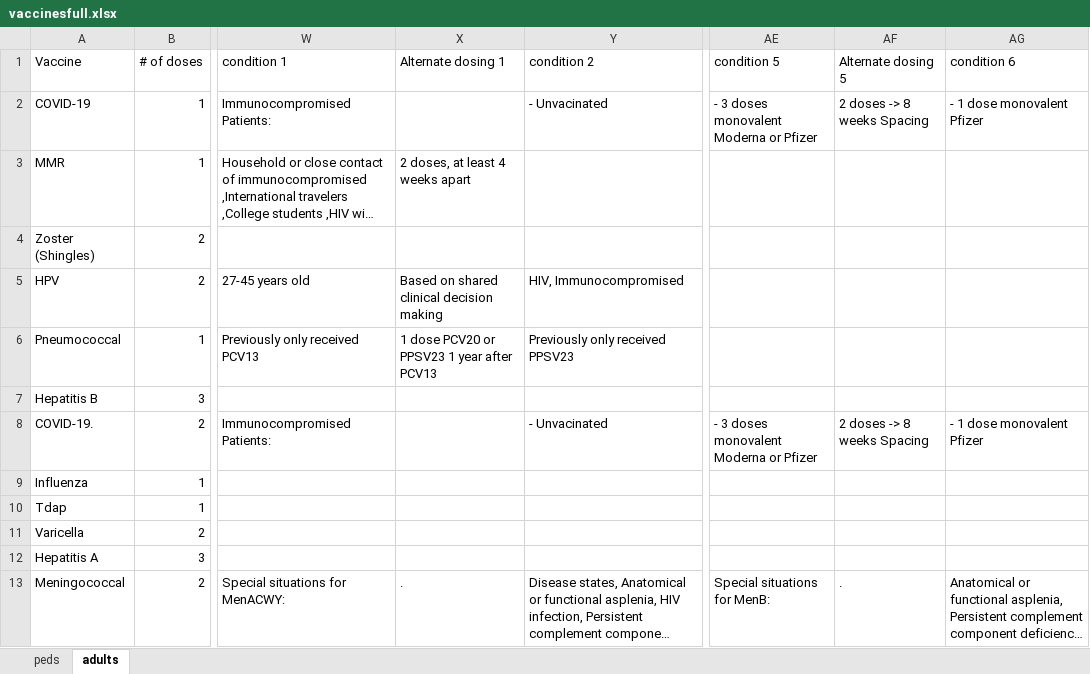
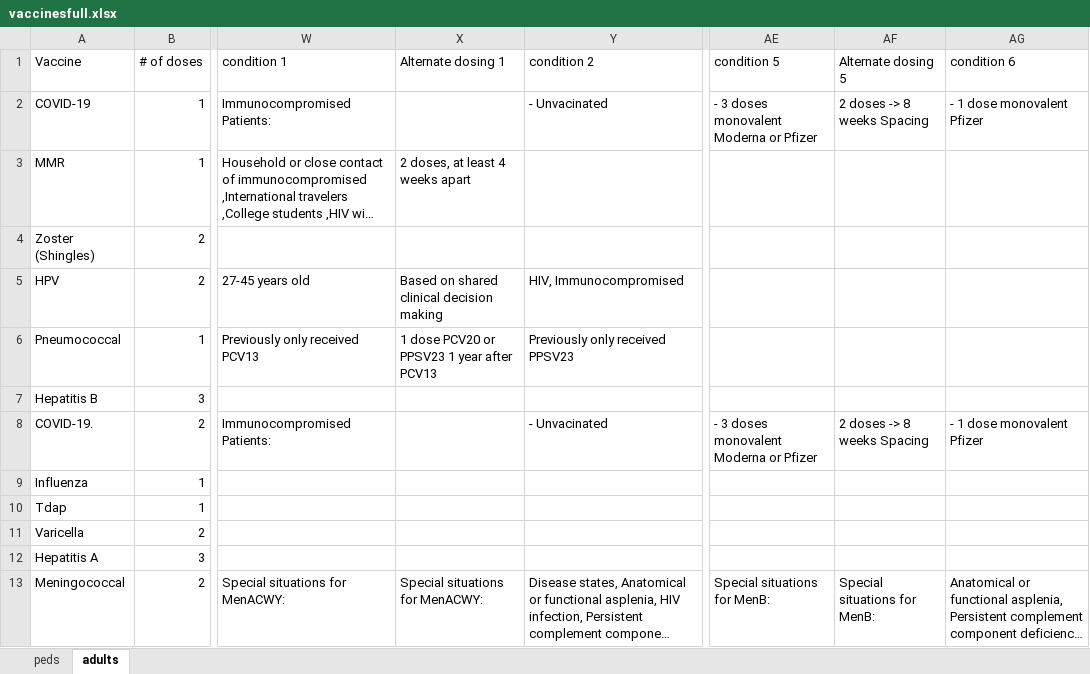
Before and after one commit to amirmbhd/vaccine2, an Excel workbook: vaccinesfull.xlsx, sheet adults, drawn as a sheet; only a part is shown, gaps mark what is left out; long unchanged cells end in …; values as stored, in another font and other column widths than the file's, no borders; the diff names each change by its address in the sheet, - before the commit and + after, or states it on an @@ line.

Commit message:
Add files via upload

```diff
--- a/vaccinesfull.xlsx (sheet adults)
+++ b/vaccinesfull.xlsx (sheet adults)
-X13 (Alternate dosing 1): .
+X13 (Alternate dosing 1): Special situations for MenACWY:
-AF13 (Alternate dosing 5): .
+AF13 (Alternate dosing 5): Special situations for MenB:
```
